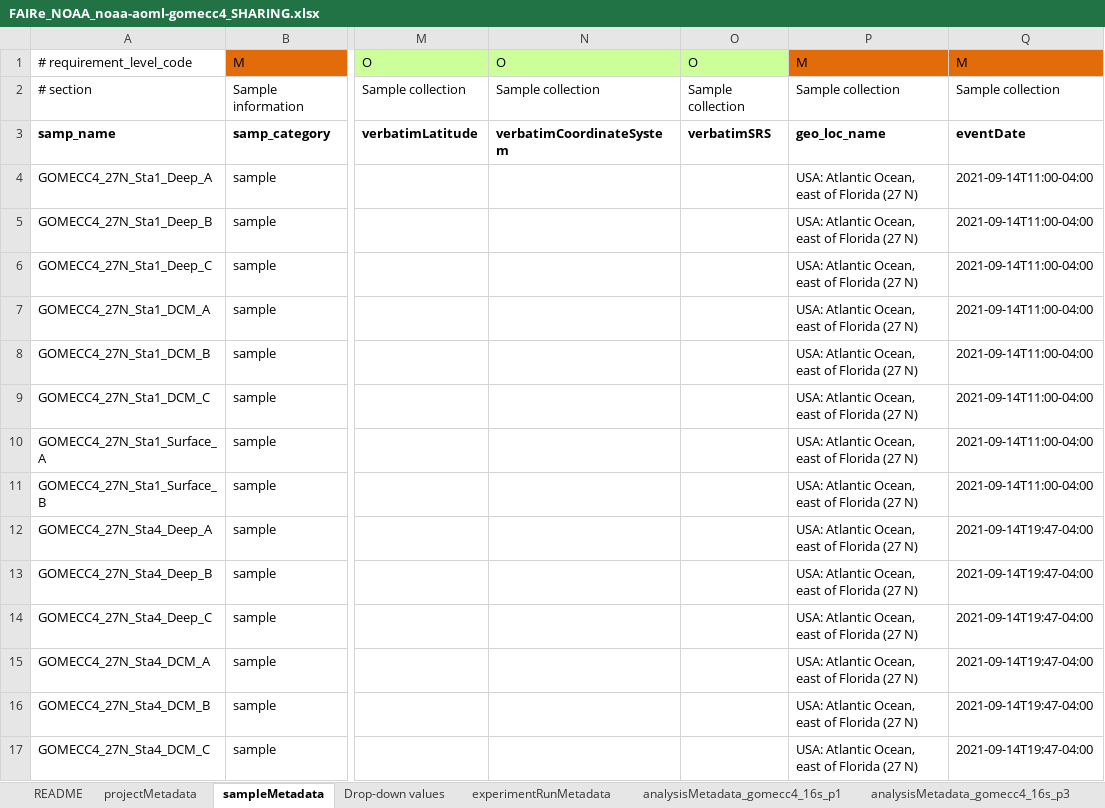
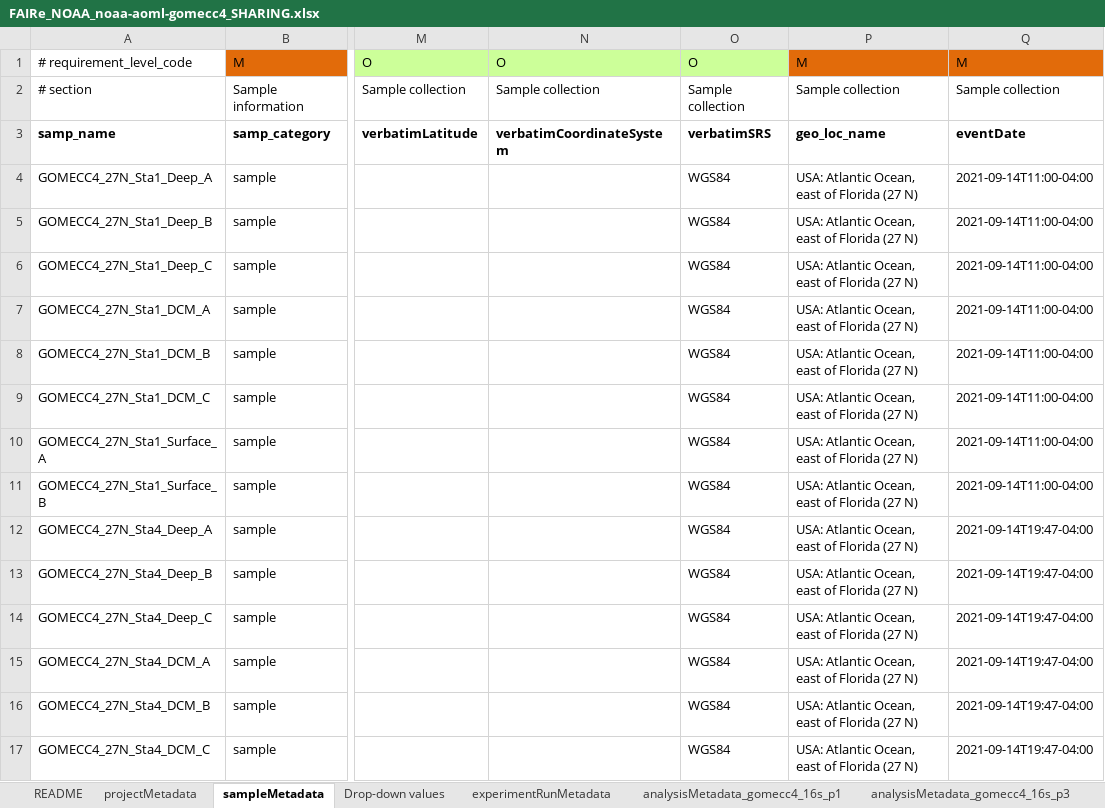
Before and after one commit to aomlomics/edna2obis, an Excel workbook: raw-v3/FAIRe_NOAA_noaa-aoml-gomecc4_SHARING.xlsx, sheet sampleMetadata, drawn as a sheet; only a part is shown, gaps mark what is left out; values as stored, in another font and other column widths than the file's, no borders; charts and pictures not drawn; the diff covers the shown part only; the diff names each change by its address in the sheet, - before the commit and + after, or states it on an @@ line.

```diff
--- a/raw-v3/FAIRe_NOAA_noaa-aoml-gomecc4_SHARING.xlsx (sheet sampleMetadata)
+++ b/raw-v3/FAIRe_NOAA_noaa-aoml-gomecc4_SHARING.xlsx (sheet sampleMetadata)
-O4:O17: (empty)
+O4:O17: WGS84
```
Also changed, not shown: 458 edited cells elsewhere in this sheet, sheet README, sheet analysisMetadata_gomecc4_16s_p1, raw-v3/FAIRe_NOAA_checklist_v1.0.xlsx, 2 other files.
